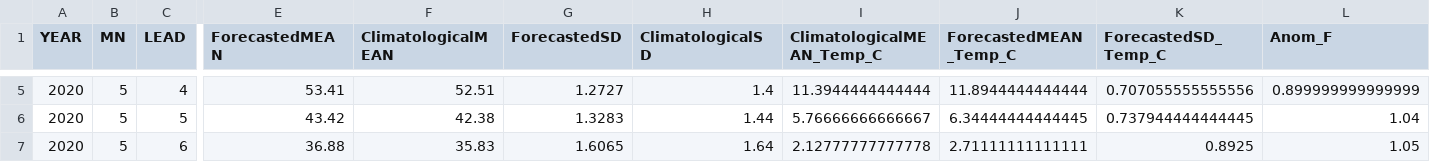
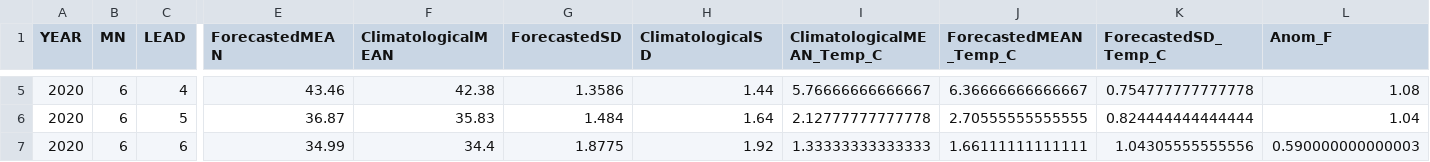
Before and after one commit to DrylandEcology/gridSTDF, a CSV file: ExampleData/TempAnoms.csv, drawn as a sheet; only a part is shown, gaps mark what is left out; the diff covers the shown part only; the diff names each change by its address in the sheet, - before the commit and + after, or states it on an @@ line.

```diff
--- a/ExampleData/TempAnoms.csv
+++ b/ExampleData/TempAnoms.csv
-B5:B7 (MN): 5
+B5:B7 (MN): 6
-E5 (ForecastedMEAN): 53.41
+E5 (ForecastedMEAN): 43.46
-F5 (ClimatologicalMEAN): 52.51
+F5 (ClimatologicalMEAN): 42.38
-G5 (ForecastedSD): 1.2727
+G5 (ForecastedSD): 1.3586
-H5 (ClimatologicalSD): 1.4
+H5 (ClimatologicalSD): 1.44
-I5 (ClimatologicalMEAN_Temp_C): 11.3944444444444
+I5 (ClimatologicalMEAN_Temp_C): 5.76666666666667
-J5 (ForecastedMEAN_Temp_C): 11.8944444444444
+J5 (ForecastedMEAN_Temp_C): 6.36666666666667
-K5 (ForecastedSD_Temp_C): 0.707055555555556
+K5 (ForecastedSD_Temp_C): 0.754777777777778
-L5 (Anom_F): 0.899999999999999
+L5 (Anom_F): 1.08
-E6 (ForecastedMEAN): 43.42
+E6 (ForecastedMEAN): 36.87
-F6 (ClimatologicalMEAN): 42.38
+F6 (ClimatologicalMEAN): 35.83
-G6 (ForecastedSD): 1.3283
+G6 (ForecastedSD): 1.484
-H6 (ClimatologicalSD): 1.44
+H6 (ClimatologicalSD): 1.64
-I6 (ClimatologicalMEAN_Temp_C): 5.76666666666667
+I6 (ClimatologicalMEAN_Temp_C): 2.12777777777778
-J6 (ForecastedMEAN_Temp_C): 6.34444444444445
+J6 (ForecastedMEAN_Temp_C): 2.70555555555555
-K6 (ForecastedSD_Temp_C): 0.737944444444445
+K6 (ForecastedSD_Temp_C): 0.824444444444444
-E7 (ForecastedMEAN): 36.88
+E7 (ForecastedMEAN): 34.99
-F7 (ClimatologicalMEAN): 35.83
+F7 (ClimatologicalMEAN): 34.4
-G7 (ForecastedSD): 1.6065
+G7 (ForecastedSD): 1.8775
-H7 (ClimatologicalSD): 1.64
+H7 (ClimatologicalSD): 1.92
-I7 (ClimatologicalMEAN_Temp_C): 2.12777777777778
+I7 (ClimatologicalMEAN_Temp_C): 1.33333333333333
-J7 (ForecastedMEAN_Temp_C): 2.71111111111111
+J7 (ForecastedMEAN_Temp_C): 1.66111111111111
-K7 (ForecastedSD_Temp_C): 0.8925
+K7 (ForecastedSD_Temp_C): 1.04305555555556
-L7 (Anom_F): 1.05
+L7 (Anom_F): 0.590000000000003
```
Also changed, not shown: 92 edited cells elsewhere in this file, ExampleData/HistDataNormMean.csv, ExampleData/PPTAnoms.csv, 26 other files.
